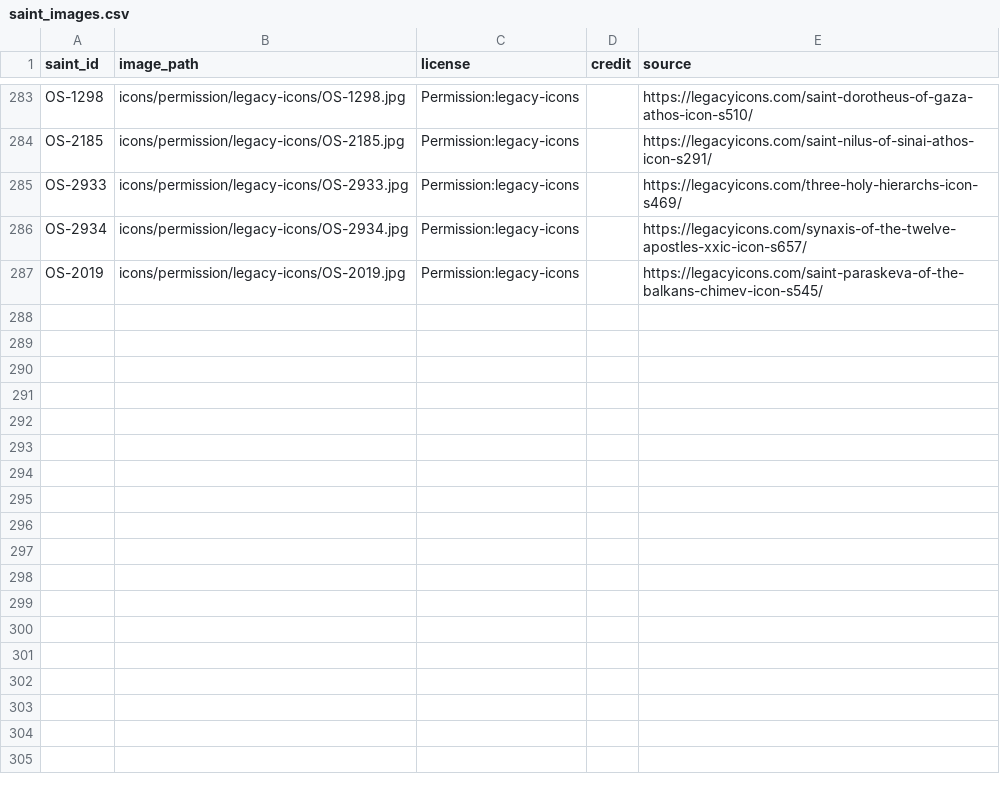
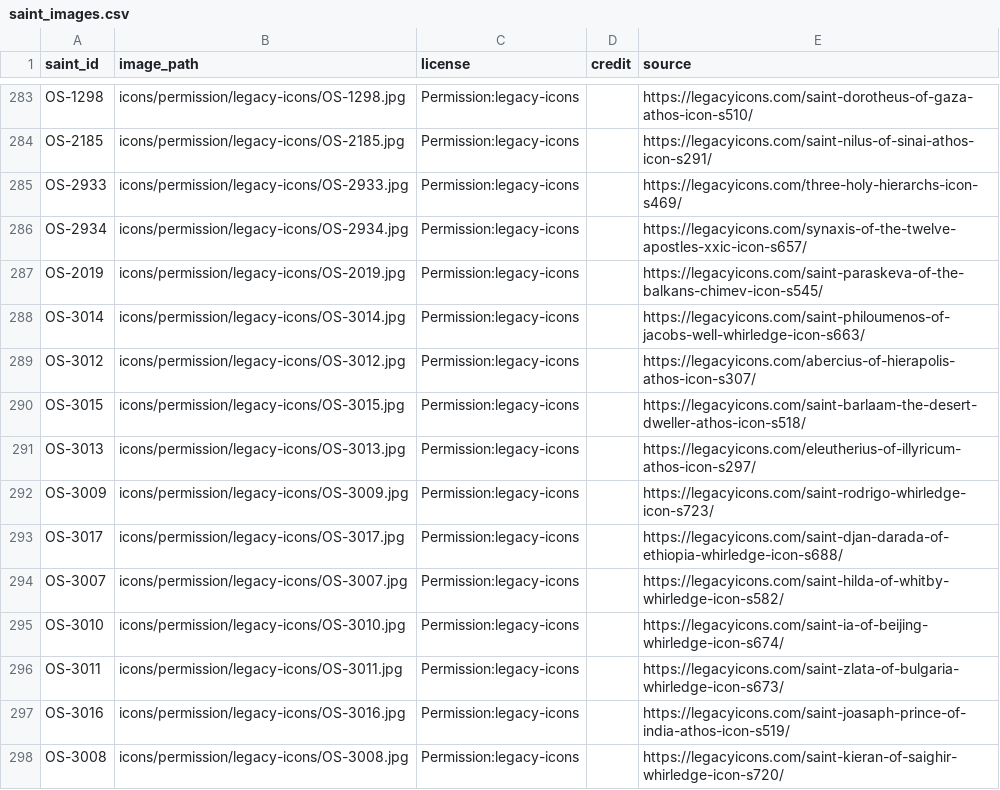
Before and after one commit to SimplyThomas/orthodox-saints, a CSV file: data/saint_images.csv, drawn as a sheet; only a part is shown, gaps mark what is left out.

```diff
--- a/data/saint_images.csv
+++ b/data/saint_images.csv
@@ -287 +287,12 @@ OS-2934,icons/permission/legacy-icons/OS-2934.jpg,Permission:legacy-icons,,https
 OS-2019,icons/permission/legacy-icons/OS-2019.jpg,Permission:legacy-icons,,https://legacyicons.com/saint-paraskeva-of-the-balkans-chimev-icon-s545/
+OS-3014,icons/permission/legacy-icons/OS-3014.jpg,Permission:legacy-icons,,https://legacyicons.com/saint-philoumenos-of-jacobs-well-whirledge-icon-s663/
+OS-3012,icons/permission/legacy-icons/OS-3012.jpg,Permission:legacy-icons,,https://legacyicons.com/abercius-of-hierapolis-athos-icon-s307/
+OS-3015,icons/permission/legacy-icons/OS-3015.jpg,Permission:legacy-icons,,https://legacyicons.com/saint-barlaam-the-desert-dweller-athos-icon-s518/
+OS-3013,icons/permission/legacy-icons/OS-3013.jpg,Permission:legacy-icons,,https://legacyicons.com/eleutherius-of-illyricum-athos-icon-s297/
+OS-3009,icons/permission/legacy-icons/OS-3009.jpg,Permission:legacy-icons,,https://legacyicons.com/saint-rodrigo-whirledge-icon-s723/
+OS-3017,icons/permission/legacy-icons/OS-3017.jpg,Permission:legacy-icons,,https://legacyicons.com/saint-djan-darada-of-ethiopia-whirledge-icon-s688/
+OS-3007,icons/permission/legacy-icons/OS-3007.jpg,Permission:legacy-icons,,https://legacyicons.com/saint-hilda-of-whitby-whirledge-icon-s582/
+OS-3010,icons/permission/legacy-icons/OS-3010.jpg,Permission:legacy-icons,,https://legacyicons.com/saint-ia-of-beijing-whirledge-icon-s674/
+OS-3011,icons/permission/legacy-icons/OS-3011.jpg,Permission:legacy-icons,,https://legacyicons.com/saint-zlata-of-bulgaria-whirledge-icon-s673/
+OS-3016,icons/permission/legacy-icons/OS-3016.jpg,Permission:legacy-icons,,https://legacyicons.com/saint-joasaph-prince-of-india-athos-icon-s519/
+OS-3008,icons/permission/legacy-icons/OS-3008.jpg,Permission:legacy-icons,,https://legacyicons.com/saint-kieran-of-saighir-whirledge-icon-s720/
```
Also changed, not shown: 23 other files.
